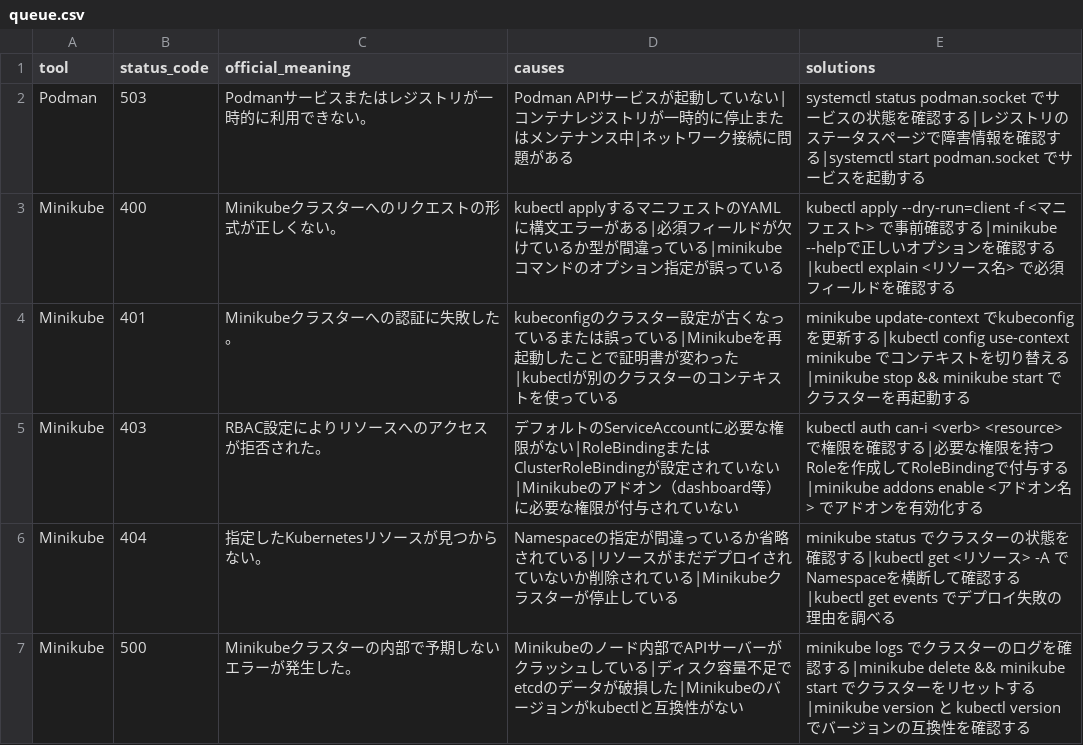
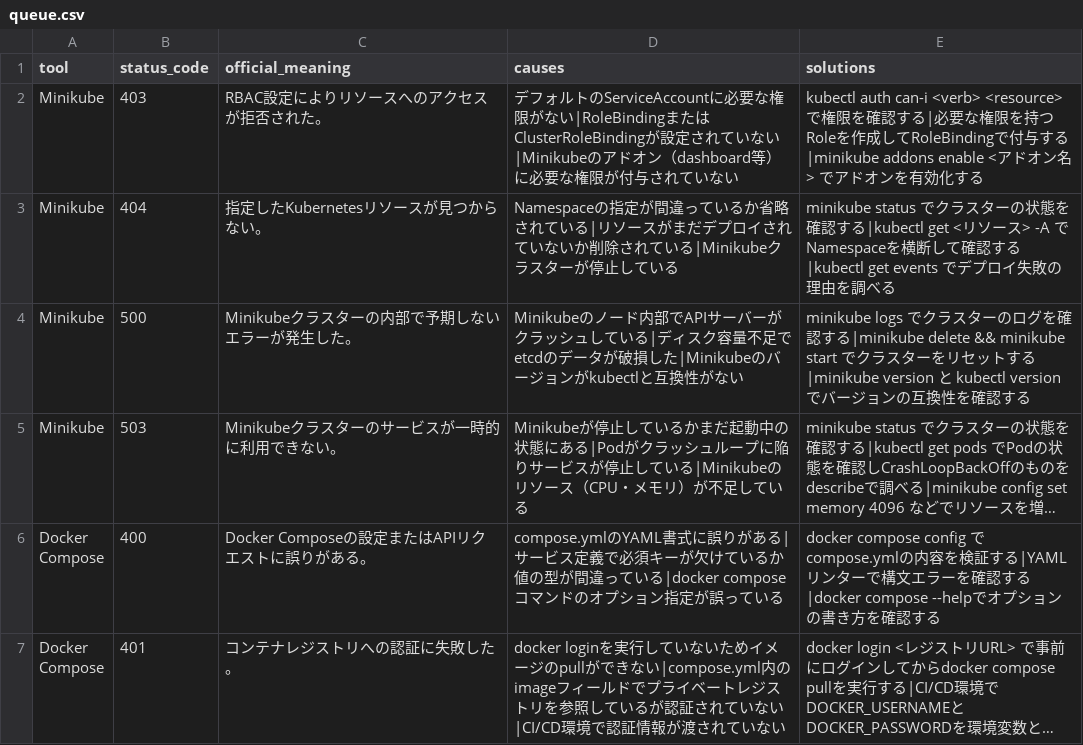
Before and after one commit to ko-508/errorlog, a CSV file: scripts/queue.csv, drawn as a sheet; only a part is shown; the shorter side is filled out with more unchanged rows; long unchanged cells end in ….

```diff
--- a/scripts/queue.csv
+++ b/scripts/queue.csv
@@ -1,5 +1,2 @@
 tool,status_code,official_meaning,causes,solutions
-Podman,503,Podmanサービスまたはレジストリが一時的に利用できない。,Podman APIサービスが起動していない|コンテナレジストリが一時的に停止またはメンテナンス中|ネットワーク接続に問題がある,systemctl status podman.socket でサービスの状態を確認する|レジストリのステータスページで障害情報を確認する|systemctl start podman.socket でサービスを起動する
-Minikube,400,Minikubeクラスターへのリクエストの形式が正しくない。,kubectl applyするマニフェストのYAMLに構文エラーがある|必須フィールドが欠けているか型が間違っている|minikubeコマンドのオプション指定が誤っている,kubectl apply --dry-run=client -f <マニフェスト> で事前確認する|minikube --helpで正しいオプションを確認する|kubectl explain <リソース名> で必須フィールドを確認する
-Minikube,401,Minikubeクラスターへの認証に失敗した。,kubeconfigのクラスター設定が古くなっているまたは誤っている|Minikubeを再起動したことで証明書が変わった|kubectlが別のクラスターのコンテキストを使っている,minikube update-context でkubeconfigを更新する|kubectl config use-context minikube でコンテキストを切り替える|minikube stop && minikube start でクラスターを再起動する
 Minikube,403,RBAC設定によりリソースへのアクセスが拒否された。,デフォルトのServiceAccountに必要な権限がない|RoleBindingまたはClusterRoleBindingが設定されていない|Minikubeのアドオン（dashboard等）に必要な権限が付与されていない,kubectl auth can-i <verb> <resource> で権限を確認する|必要な権限を持つRoleを作成してRoleBindingで付与する|minikube addons enable <アドオン名> でアドオンを有効化する
```
Also changed, not shown: 6 other files.
